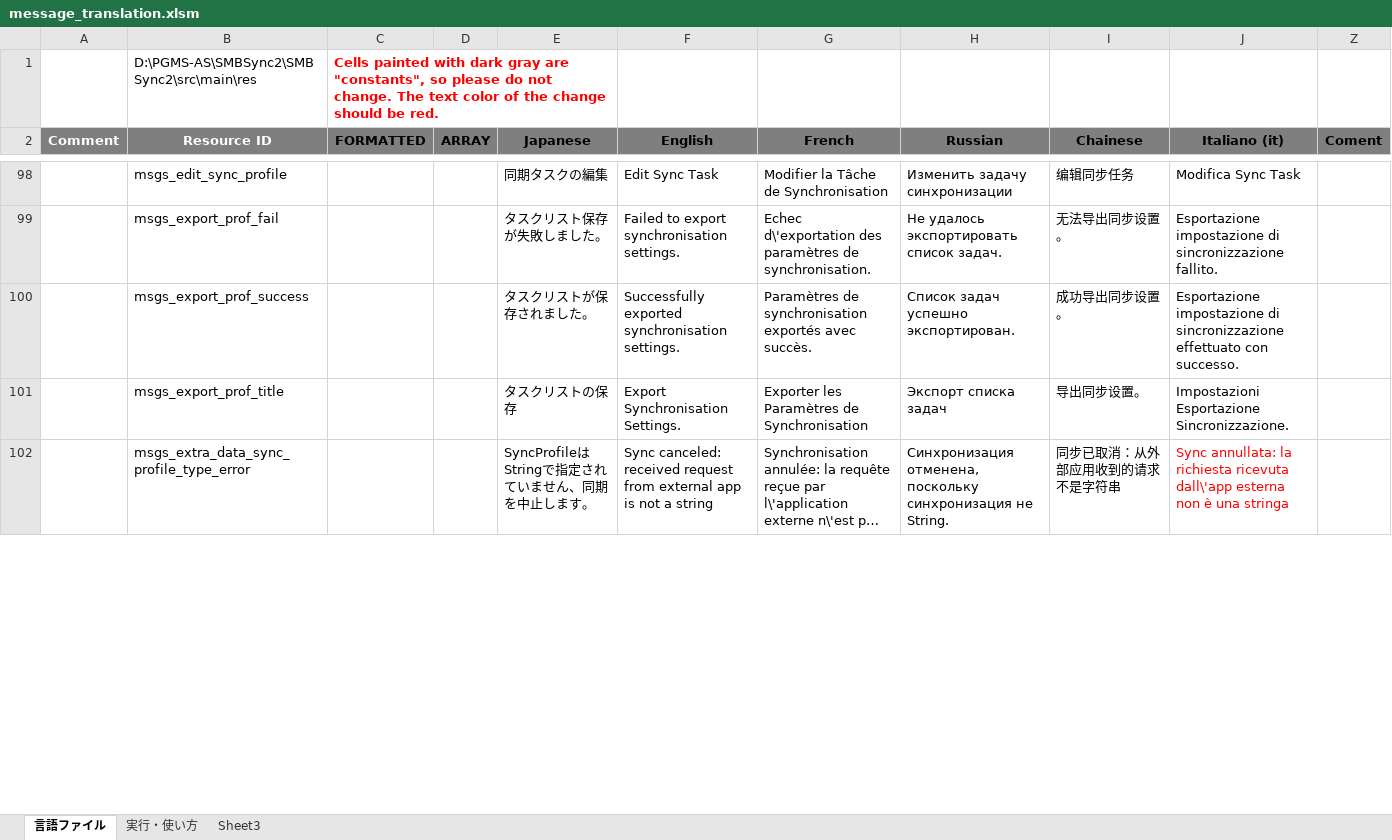
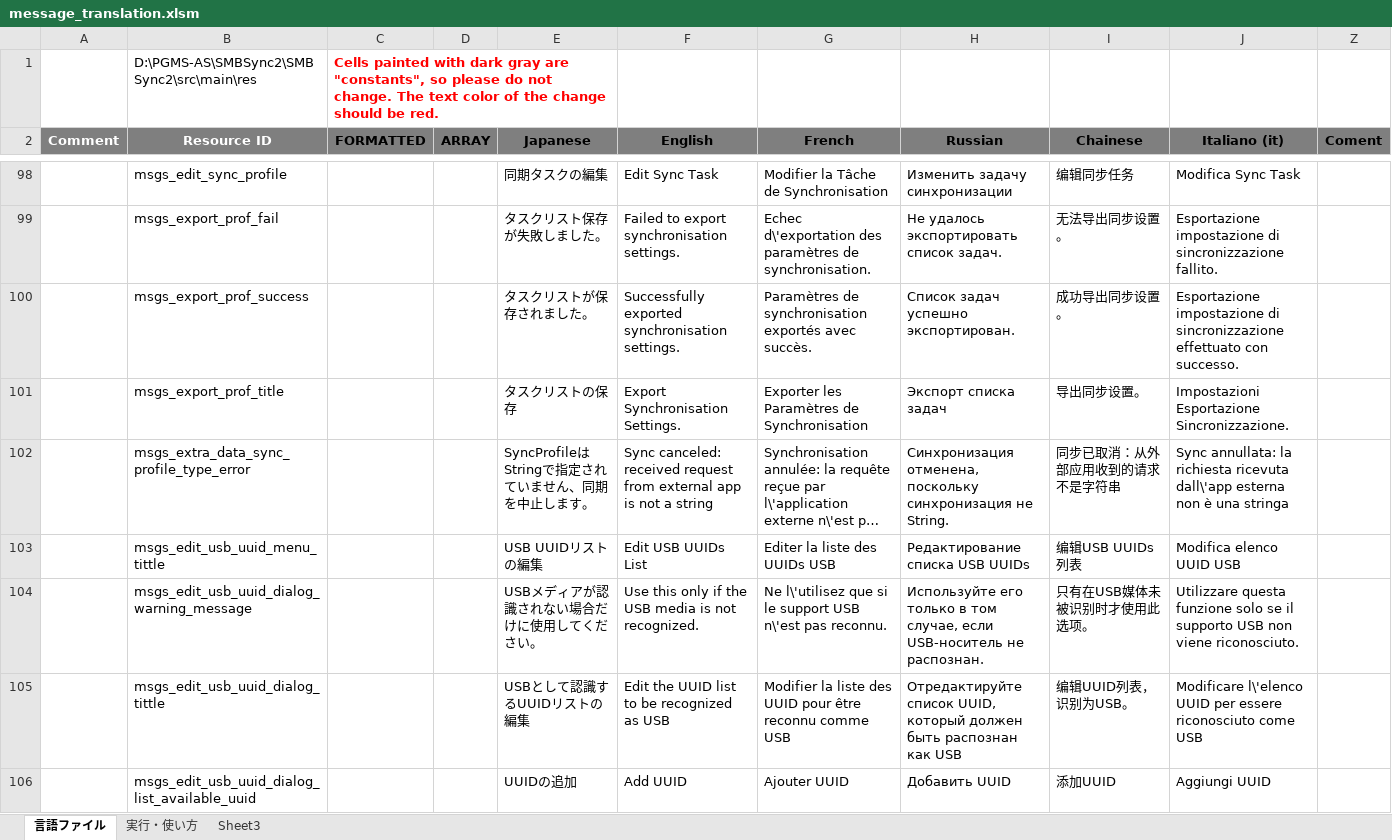
Before and after one commit to Sentaroh/SMBSync2, an Excel workbook: message_translation.xlsm, sheet 言語ファイル, drawn as a sheet; only a part is shown, gaps mark what is left out; long unchanged cells end in …; values as stored, in another font and other column widths than the file's, no borders; charts and pictures not drawn; the diff covers the shown part only; the diff names each change by its address in the sheet, - before the commit and + after, or states it on an @@ line.

Commit message:
Add USB UUID list

```diff
--- a/message_translation.xlsm (sheet 言語ファイル)
+++ b/message_translation.xlsm (sheet 言語ファイル)
-J102 text colour: #FF0000
+J102 text colour: black
+row 103:  | msgs_edit_usb_uuid_menu_tittle |  |  | USB UUIDリストの編集 | Edit USB UUIDs List | Editer la liste des UUIDs USB | Редактирование списка USB UUIDs | 编辑USB UUIDs列表 | Modifica elenco UUID USB
+row 104:  | msgs_edit_usb_uuid_dialog_warning_message |  |  | USBメディアが認識されない場合だけに使用してください。 | Use this only if the USB media is not recognized. | Ne l\'utilisez que si le support USB n\'est pas reconnu. | Используйте его только в том случае, если USB-носитель не распознан. | 只有在USB媒体未被识别时才使用此选项。 | Utilizzare questa funzione solo se il supporto USB non viene riconosciuto.
+row 105:  | msgs_edit_usb_uuid_dialog_tittle |  |  | USBとして認識するUUIDリストの編集 | Edit the UUID list to be recognized as USB | Modifier la liste des UUID pour être reconnu comme USB | Отредактируйте список UUID, который должен быть распознан как USB | 编辑UUID列表，识别为USB。 | Modificare l\'elenco UUID per essere riconosciuto come USB
+row 106:  | msgs_edit_usb_uuid_dialog_list_available_uuid |  |  | UUIDの追加 | Add UUID | Ajouter UUID | Добавить UUID | 添加UUID | Aggiungi UUID
```
Also changed, not shown: 15 added rows, 1 removed row, 1 edited cell and cell formats elsewhere in this sheet, hidden cells, 19 other files.
